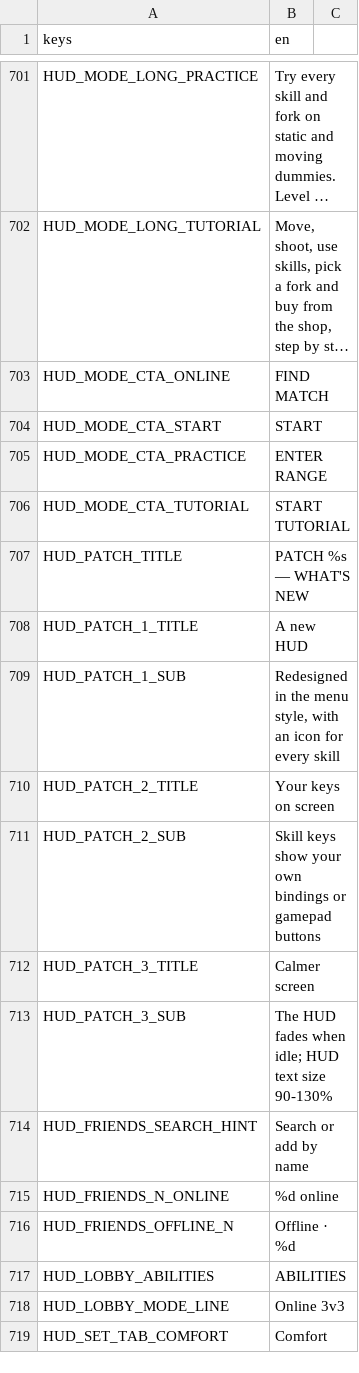
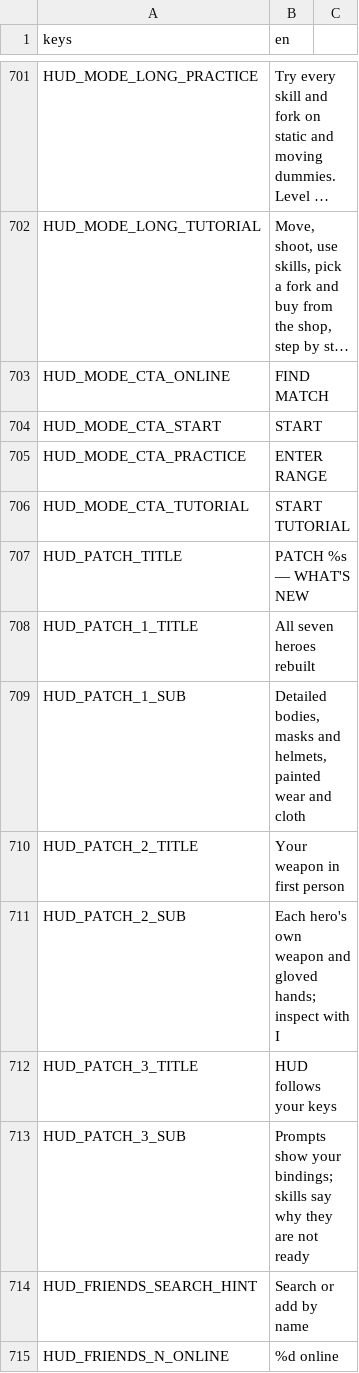
Before and after one commit to LetsManu/Cybergram, a CSV file: assets/localization/hud.csv, drawn as a sheet; only a part is shown, gaps mark what is left out; the shorter side is filled out with more unchanged rows; long unchanged cells end in ….

```diff
--- a/assets/localization/hud.csv
+++ b/assets/localization/hud.csv
@@ -707,8 +707,8 @@ HUD_MODE_CTA_TUTORIAL,START TUTORIAL
 HUD_PATCH_TITLE,PATCH %s — WHAT'S NEW
-HUD_PATCH_1_TITLE,A new HUD
-HUD_PATCH_1_SUB,"Redesigned in the menu style, with an icon for every skill"
-HUD_PATCH_2_TITLE,Your keys on screen
-HUD_PATCH_2_SUB,"Skill keys show your own bindings or gamepad buttons"
-HUD_PATCH_3_TITLE,Calmer screen
-HUD_PATCH_3_SUB,"The HUD fades when idle; HUD text size 90-130%"
+HUD_PATCH_1_TITLE,All seven heroes rebuilt
+HUD_PATCH_1_SUB,"Detailed bodies, masks and helmets, painted wear and cloth"
+HUD_PATCH_2_TITLE,Your weapon in first person
+HUD_PATCH_2_SUB,"Each hero's own weapon and gloved hands; inspect with I"
+HUD_PATCH_3_TITLE,HUD follows your keys
+HUD_PATCH_3_SUB,"Prompts show your bindings; skills say why they are not ready"
 HUD_FRIENDS_SEARCH_HINT,Search or add by name
```
Also changed, not shown: 6 other files.
